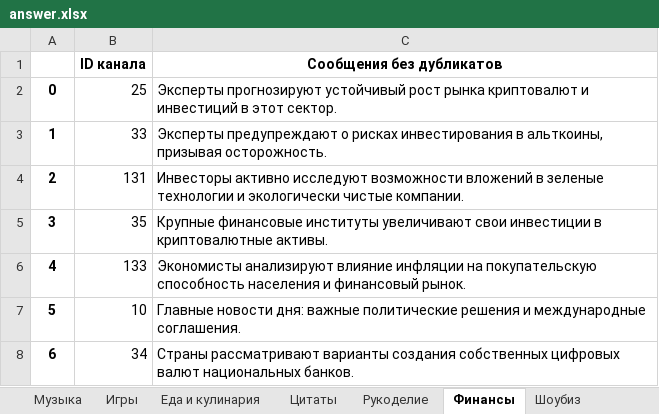
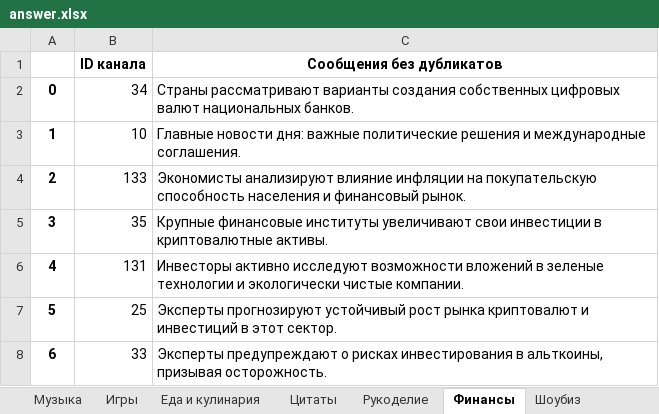
Before and after one commit to vvlrff/news_ai, an Excel workbook: server/src/api/INPUT_/answer.xlsx, sheet Финансы, drawn as a sheet; values as stored, in another font and other column widths than the file's, no borders; the diff names each change by its address in the sheet, - before the commit and + after, or states it on an @@ line.

```diff
--- a/server/src/api/INPUT_/answer.xlsx (sheet Финансы)
+++ b/server/src/api/INPUT_/answer.xlsx (sheet Финансы)
-B2 (ID канала): 25
+B2 (ID канала): 34
-C2 (Сообщения без дубликатов): Эксперты прогнозируют устойчивый рост рынка криптовалют и инвестиций в этот сектор.
+C2 (Сообщения без дубликатов): Страны рассматривают варианты создания собственных цифровых валют национальных банков.
-B3 (ID канала): 33
+B3 (ID канала): 10
-C3 (Сообщения без дубликатов): Эксперты предупреждают о рисках инвестирования в альткоины, призывая осторожность.
+C3 (Сообщения без дубликатов): Главные новости дня: важные политические решения и международные соглашения.
-B4 (ID канала): 131
+B4 (ID канала): 133
-C4 (Сообщения без дубликатов): Инвесторы активно исследуют возможности вложений в зеленые технологии и экологически чистые компании.
+C4 (Сообщения без дубликатов): Экономисты анализируют влияние инфляции на покупательскую способность населения и финансовый рынок.
-B6 (ID канала): 133
+B6 (ID канала): 131
-C6 (Сообщения без дубликатов): Экономисты анализируют влияние инфляции на покупательскую способность населения и финансовый рынок.
+C6 (Сообщения без дубликатов): Инвесторы активно исследуют возможности вложений в зеленые технологии и экологически чистые компании.
-B7 (ID канала): 10
+B7 (ID канала): 25
-C7 (Сообщения без дубликатов): Главные новости дня: важные политические решения и международные соглашения.
+C7 (Сообщения без дубликатов): Эксперты прогнозируют устойчивый рост рынка криптовалют и инвестиций в этот сектор.
-B8 (ID канала): 34
+B8 (ID канала): 33
-C8 (Сообщения без дубликатов): Страны рассматривают варианты создания собственных цифровых валют национальных банков.
+C8 (Сообщения без дубликатов): Эксперты предупреждают о рисках инвестирования в альткоины, призывая осторожность.
```
Also changed, not shown: sheet Шоубиз, sheet Образование и познавательное, sheet Спорт, sheet Здоровье и медицина, sheet Софт и приложения, sheet Мода и красота, 17 more sheets, server/src/api/INPUT_/NaturaLP_ANSWER_FOR_CHECKING.xlsx, 8 other files.
